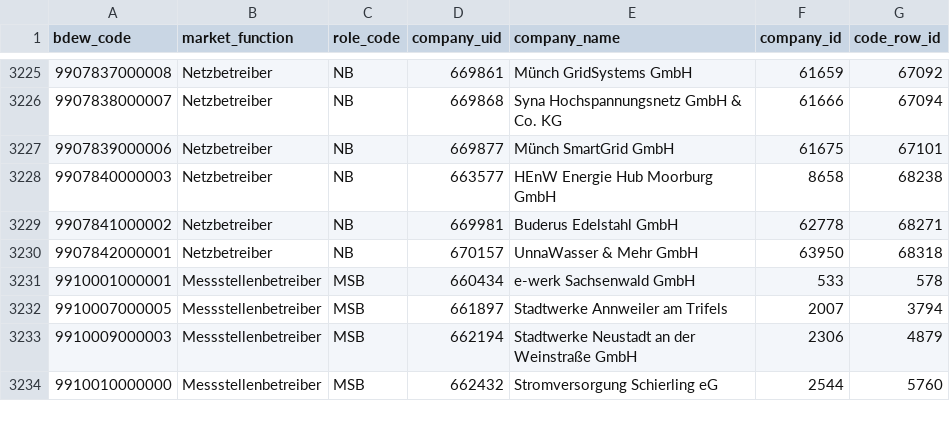
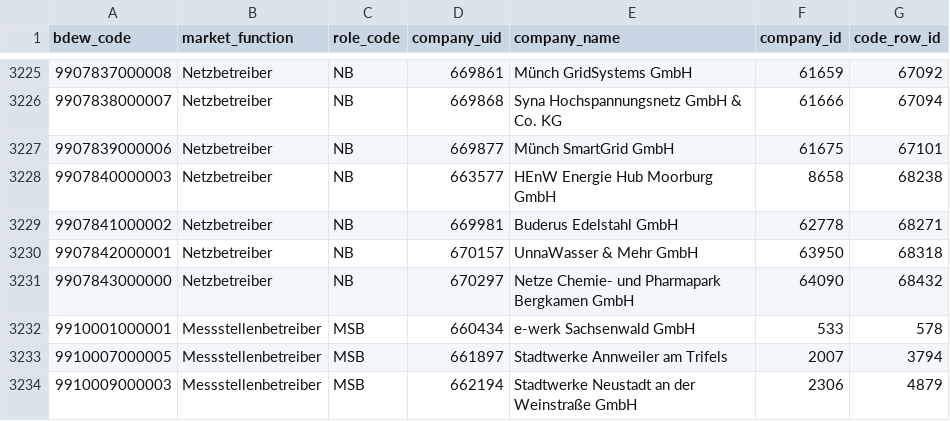
Before and after one commit to adriansprk/mpid-radar, a CSV file: data/latest.csv, drawn as a sheet; only a part is shown, gaps mark what is left out; the shorter side is filled out with more unchanged rows.

```diff
--- a/data/latest.csv
+++ b/data/latest.csv
@@ -3230,2 +3230,3 @@ bdew_code,market_function,role_code,company_uid,company_name,company_id,code_row
 9907842000001,Netzbetreiber,NB,670157,UnnaWasser & Mehr GmbH,63950,68318
+9907843000000,Netzbetreiber,NB,670297,Netze Chemie- und Pharmapark Bergkamen GmbH,64090,68432
 9910001000001,Messstellenbetreiber,MSB,660434,e-werk Sachsenwald GmbH,533,578
```
Also changed, not shown: 4 other files.
